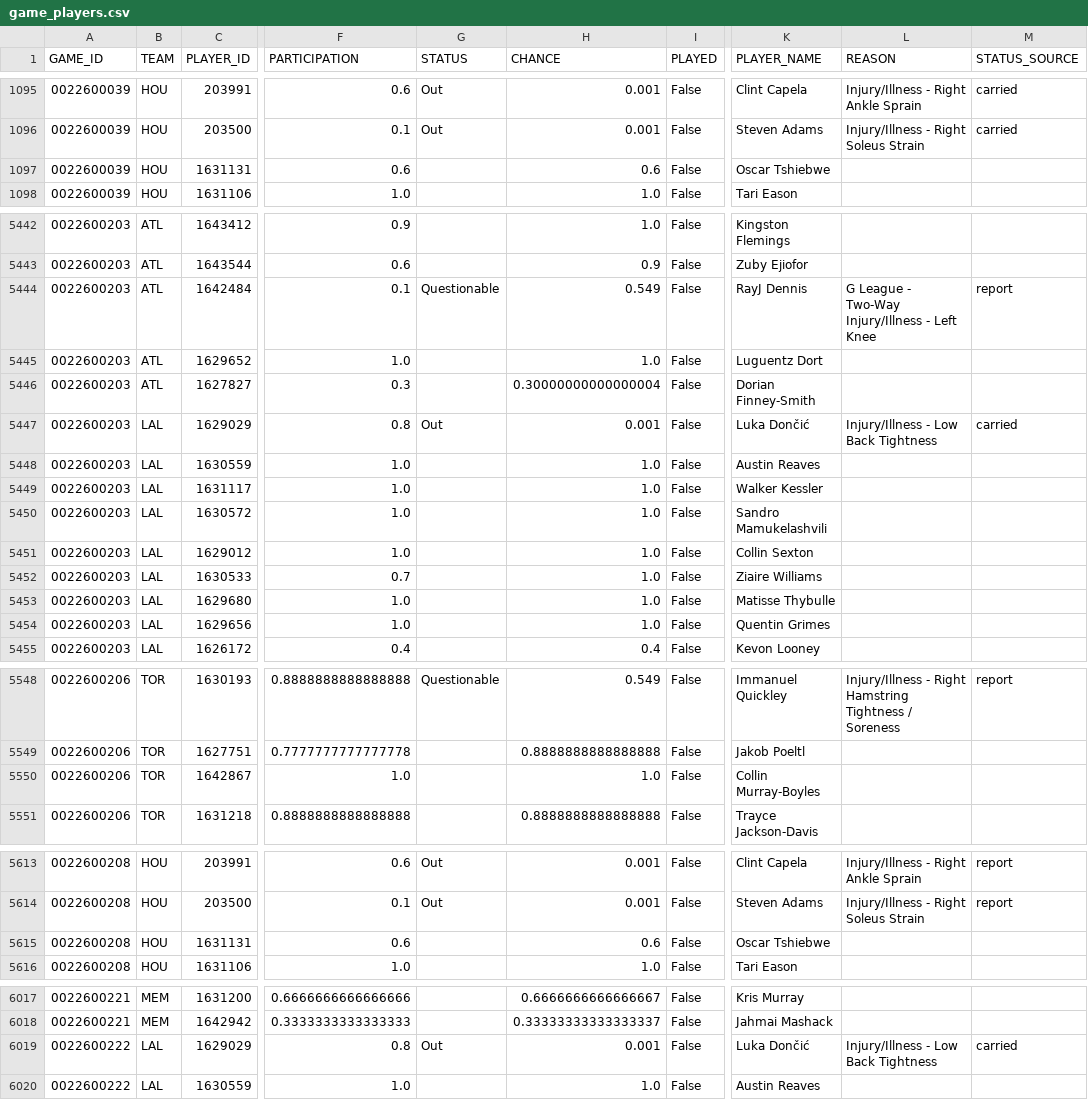
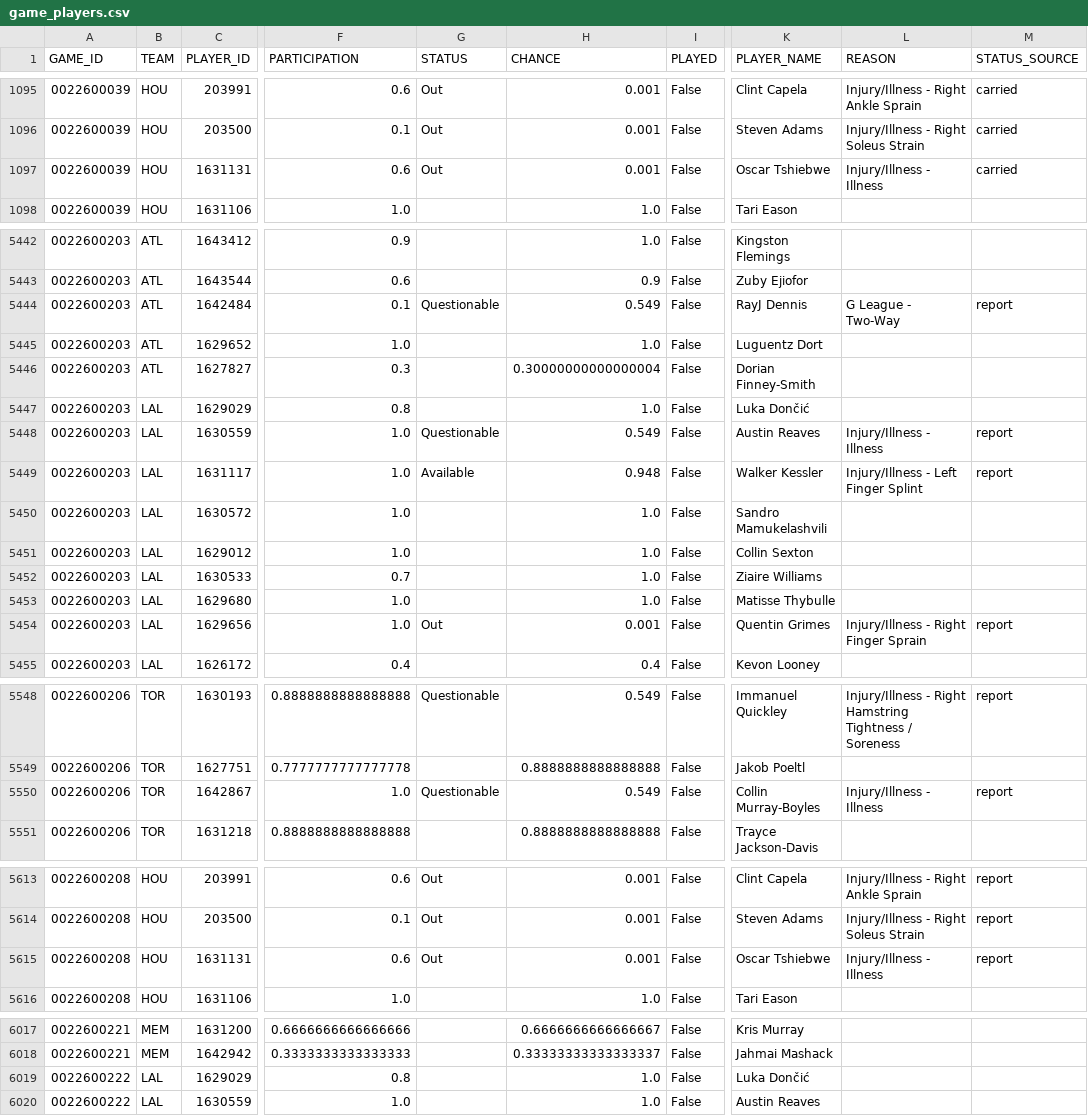
Before and after one commit to tsetan13821/NBAAnalyticsProject, a CSV file: data/processed/game_players.csv, drawn as a sheet; only a part is shown, gaps mark what is left out; the diff covers the shown part only; the diff names each change by its address in the sheet, - before the commit and + after, or states it on an @@ line.

Commit message:
data: refresh game predictions [skip ci]

```diff
--- a/data/processed/game_players.csv
+++ b/data/processed/game_players.csv
-G1097 (STATUS): (empty)
+G1097 (STATUS): Out
-H1097 (CHANCE): 0.6
+H1097 (CHANCE): 0.001
-L1097 (REASON): (empty)
+L1097 (REASON): Injury/Illness - Illness
-M1097 (STATUS_SOURCE): (empty)
+M1097 (STATUS_SOURCE): carried
-L5444 (REASON): G League - Two-Way Injury/Illness - Left Knee
+L5444 (REASON): G League - Two-Way
-G5447 (STATUS): Out
+G5447 (STATUS): (empty)
-H5447 (CHANCE): 0.001
+H5447 (CHANCE): 1.0
-L5447 (REASON): Injury/Illness - Low Back Tightness
+L5447 (REASON): (empty)
-M5447 (STATUS_SOURCE): carried
+M5447 (STATUS_SOURCE): (empty)
-G5448 (STATUS): (empty)
+G5448 (STATUS): Questionable
-H5448 (CHANCE): 1.0
+H5448 (CHANCE): 0.549
-L5448 (REASON): (empty)
+L5448 (REASON): Injury/Illness - Illness
-M5448:M5449 (STATUS_SOURCE): (empty)
+M5448:M5449 (STATUS_SOURCE): report
-G5449 (STATUS): (empty)
+G5449 (STATUS): Available
-H5449 (CHANCE): 1.0
+H5449 (CHANCE): 0.948
-L5449 (REASON): (empty)
+L5449 (REASON): Injury/Illness - Left Finger Splint
-G5454 (STATUS): (empty)
+G5454 (STATUS): Out
-H5454 (CHANCE): 1.0
+H5454 (CHANCE): 0.001
-L5454 (REASON): (empty)
+L5454 (REASON): Injury/Illness - Right Finger Sprain
-M5454 (STATUS_SOURCE): (empty)
+M5454 (STATUS_SOURCE): report
-G5550 (STATUS): (empty)
+G5550 (STATUS): Questionable
-H5550 (CHANCE): 1.0
+H5550 (CHANCE): 0.549
-L5550 (REASON): (empty)
+L5550 (REASON): Injury/Illness - Illness
-M5550 (STATUS_SOURCE): (empty)
+M5550 (STATUS_SOURCE): report
-G5615 (STATUS): (empty)
+G5615 (STATUS): Out
-H5615 (CHANCE): 0.6
+H5615 (CHANCE): 0.001
-L5615 (REASON): (empty)
+L5615 (REASON): Injury/Illness - Illness
-M5615 (STATUS_SOURCE): (empty)
+M5615 (STATUS_SOURCE): report
-G6019 (STATUS): Out
+G6019 (STATUS): (empty)
-H6019 (CHANCE): 0.001
+H6019 (CHANCE): 1.0
-L6019 (REASON): Injury/Illness - Low Back Tightness
+L6019 (REASON): (empty)
-M6019 (STATUS_SOURCE): carried
+M6019 (STATUS_SOURCE): (empty)
```
Also changed, not shown: 20 edited cells elsewhere in this file, data/processed/game_predictions.csv, 1 other file.
